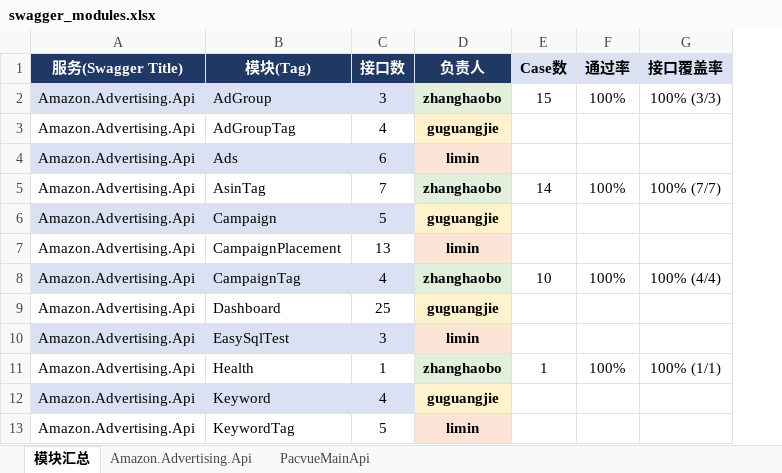
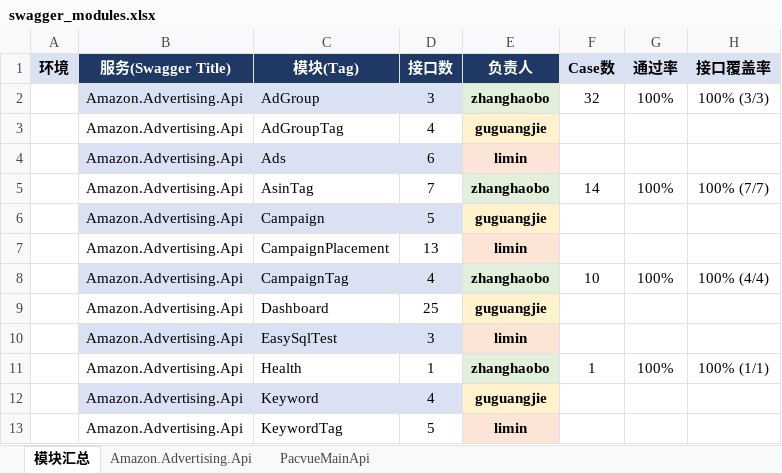
Before and after one commit to guguangjie-pacvue/ai_api, an Excel workbook: single-api/swagger_modules.xlsx, sheet 模块汇总, drawn as a sheet; only a part is shown; values as stored, in another font and other column widths than the file's, no borders; addresses are those after the commit; the diff names each change by its address in the sheet, - before the commit and + after, or states it on an @@ line.

```diff
--- a/single-api/swagger_modules.xlsx (sheet 模块汇总)
+++ b/single-api/swagger_modules.xlsx (sheet 模块汇总)
+column A (环境), empty
-F2 (Case数): 15
+F2 (Case数): 32
```
Also changed, not shown: sheet Amazon.Advertising.Api, sheet PacvueMainApi, 32 other files.
